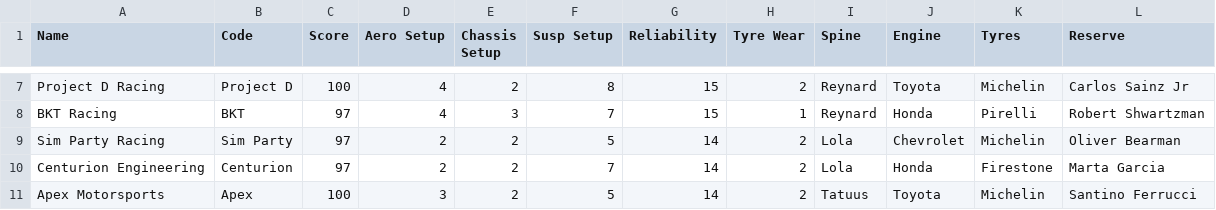
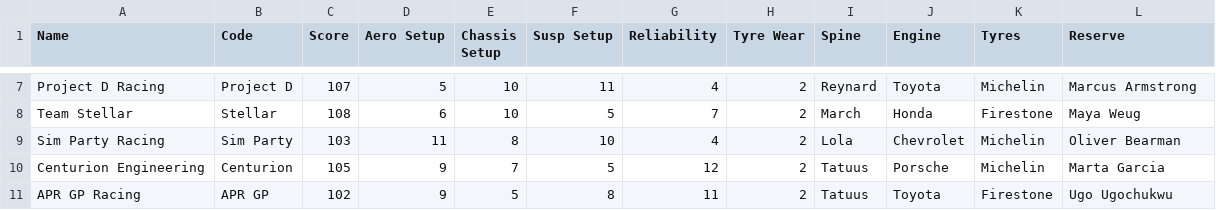
Before and after one commit to Stelank05/TDS_V3, a CSV file: V3 Setup Folder/Components/Teams.csv, drawn as a sheet; only a part is shown, gaps mark what is left out; removed rows and columns are numbered as before the commit, all else as after; the diff covers the shown part only; the diff names each change by its address in the sheet, - before the commit and + after, or states it on an @@ line.

```diff
--- a/V3 Setup Folder/Components/Teams.csv
+++ b/V3 Setup Folder/Components/Teams.csv
-C7 (Score): 100
+C7 (Score): 107
-D7 (Aero Setup): 4
+D7 (Aero Setup): 5
-E7 (Chassis Setup): 2
+E7 (Chassis Setup): 10
-F7 (Susp Setup): 8
+F7 (Susp Setup): 11
-G7 (Reliability): 15
+G7 (Reliability): 4
-L7 (Reserve): Carlos Sainz Jr
+L7 (Reserve): Marcus Armstrong
-row 8: BKT Racing | BKT | 97 | 4 | 3 | 7 | 15 | 1 | Reynard | Honda | Pirelli | Robert Shwartzman
+row 8: Team Stellar | Stellar | 108 | 6 | 10 | 5 | 7 | 2 | March | Honda | Firestone | Maya Weug
-C9 (Score): 97
+C9 (Score): 103
-D9 (Aero Setup): 2
+D9 (Aero Setup): 11
-E9 (Chassis Setup): 2
+E9 (Chassis Setup): 8
-F9 (Susp Setup): 5
+F9 (Susp Setup): 10
-G9 (Reliability): 14
+G9 (Reliability): 4
-C10 (Score): 97
+C10 (Score): 105
-D10 (Aero Setup): 2
+D10 (Aero Setup): 9
-E10 (Chassis Setup): 2
+E10 (Chassis Setup): 7
-F10 (Susp Setup): 7
+F10 (Susp Setup): 5
-G10 (Reliability): 14
+G10 (Reliability): 12
-I10 (Spine): Lola
+I10 (Spine): Tatuus
-J10 (Engine): Honda
+J10 (Engine): Porsche
-K10 (Tyres): Firestone
+K10 (Tyres): Michelin
-row 11: Apex Motorsports | Apex | 100 | 3 | 2 | 5 | 14 | 2 | Tatuus | Toyota | Michelin | Santino Ferrucci
+row 11: APR GP Racing | APR GP | 102 | 9 | 5 | 8 | 11 | 2 | Tatuus | Toyota | Firestone | Ugo Ugochukwu
```
Also changed, not shown: 2 added rows, 2 removed rows and 23 edited cells elsewhere in this file, V3 Setup Folder/Components/Aeros.csv, V3 Setup Folder/Components/Drivers.csv, 20 other files.
